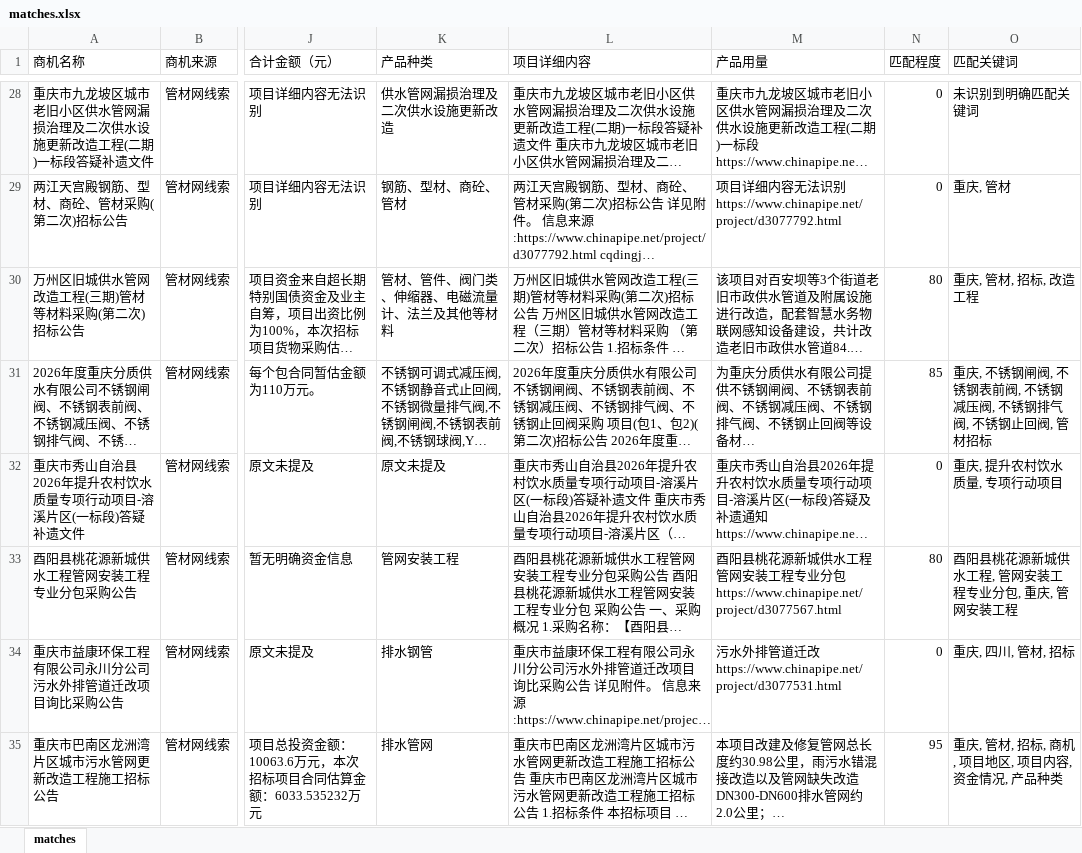
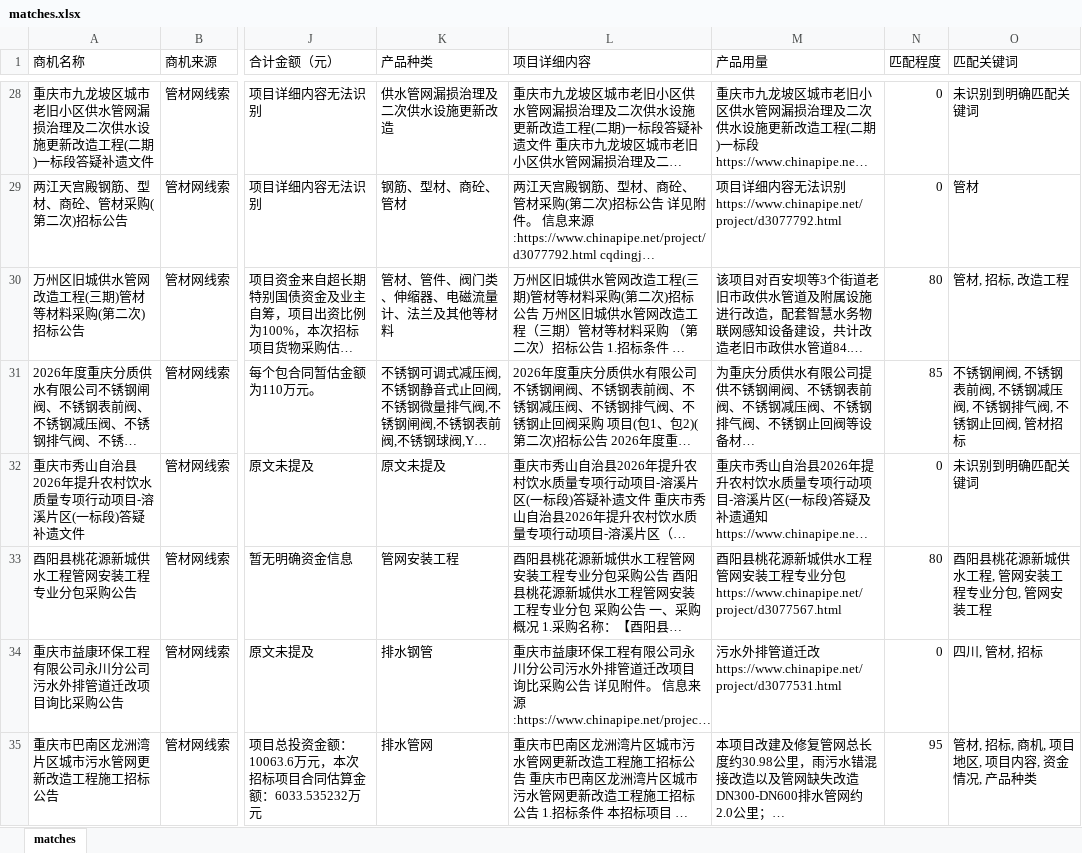
Before and after one commit to Xjiaqier/chinapipe-dashboard-pages, an Excel workbook: site/matches.xlsx, sheet matches, drawn as a sheet; only a part is shown, gaps mark what is left out; long unchanged cells end in …; values as stored, in another font and other column widths than the file's, no borders; the diff covers the shown part only; the diff names each change by its address in the sheet, - before the commit and + after, or states it on an @@ line.

```diff
--- a/site/matches.xlsx (sheet matches)
+++ b/site/matches.xlsx (sheet matches)
-O29 (匹配关键词): 重庆, 管材
+O29 (匹配关键词): 管材
-O30 (匹配关键词): 重庆, 管材, 招标, 改造工程
+O30 (匹配关键词): 管材, 招标, 改造工程
-O31 (匹配关键词): 重庆, 不锈钢闸阀, 不锈钢表前阀, 不锈钢减压阀, 不锈钢排气阀, 不锈钢止回阀, 管材招标
+O31 (匹配关键词): 不锈钢闸阀, 不锈钢表前阀, 不锈钢减压阀, 不锈钢排气阀, 不锈钢止回阀, 管材招标
-O32 (匹配关键词): 重庆, 提升农村饮水质量, 专项行动项目
+O32 (匹配关键词): 未识别到明确匹配关键词
-O33 (匹配关键词): 酉阳县桃花源新城供水工程, 管网安装工程专业分包, 重庆, 管网安装工程
+O33 (匹配关键词): 酉阳县桃花源新城供水工程, 管网安装工程专业分包, 管网安装工程
-O34 (匹配关键词): 重庆, 四川, 管材, 招标
+O34 (匹配关键词): 四川, 管材, 招标
-O35 (匹配关键词): 重庆, 管材, 招标, 商机, 项目地区, 项目内容, 资金情况, 产品种类
+O35 (匹配关键词): 管材, 招标, 商机, 项目地区, 项目内容, 资金情况, 产品种类
```
Also changed, not shown: 98 edited cells elsewhere in this sheet.
